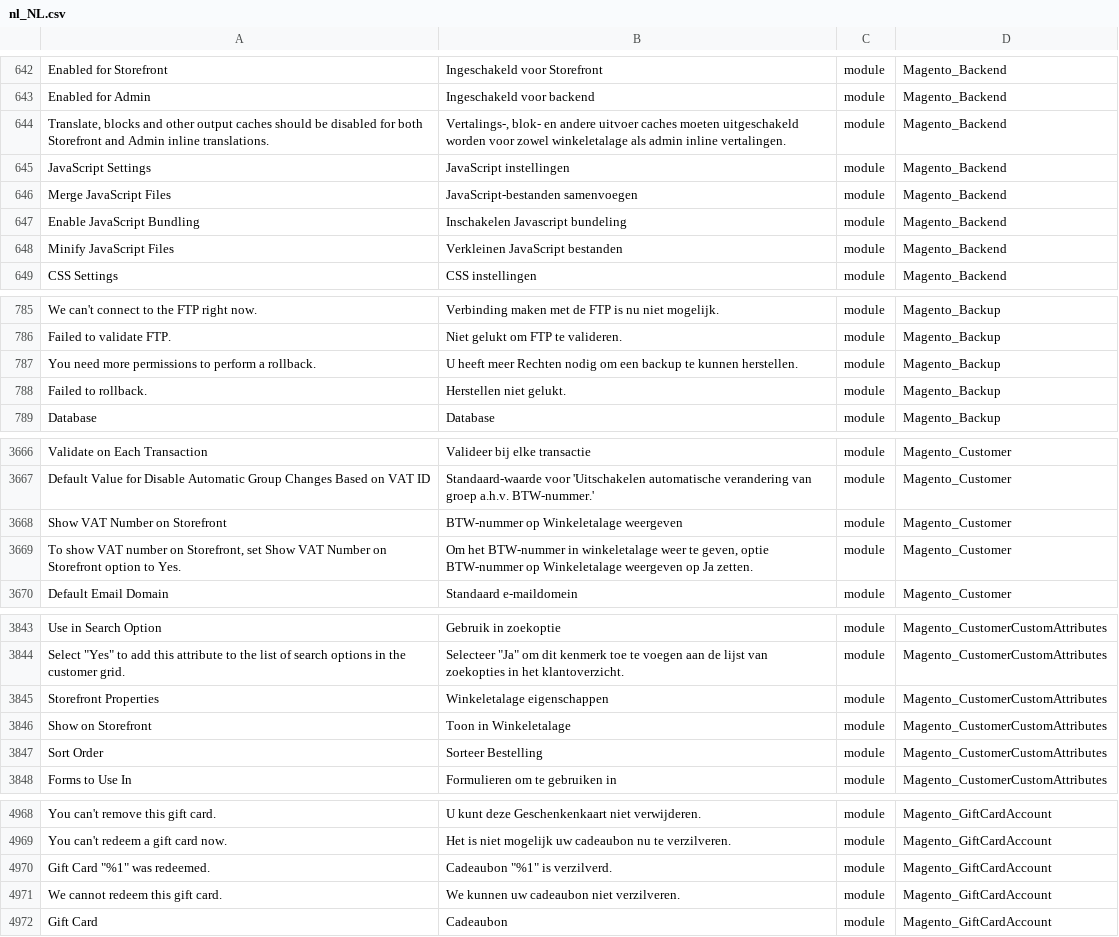
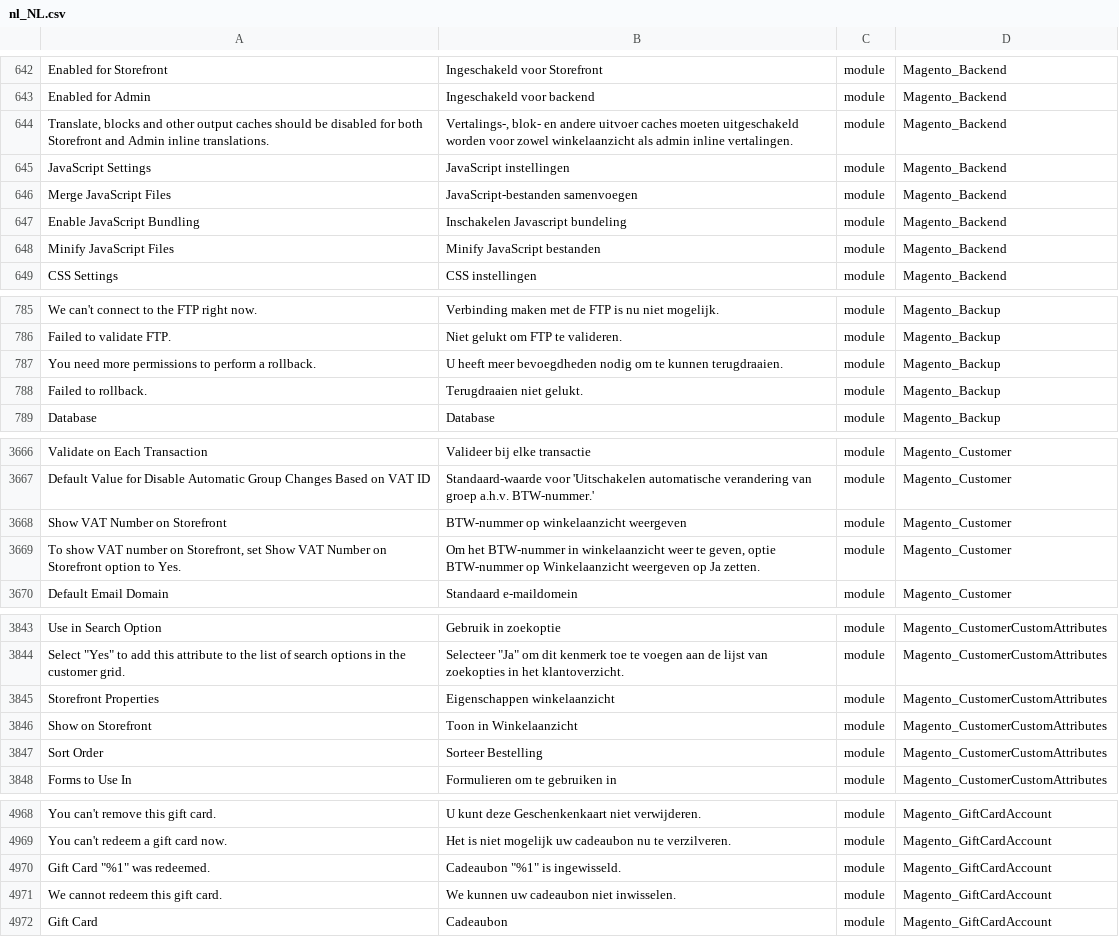
Before and after one commit to ho-nl/magento2-nl_NL, a CSV file: nl_NL.csv, drawn as a sheet; only a part is shown, gaps mark what is left out; the diff covers the shown part only; the diff names each change by its address in the sheet, - before the commit and + after, or states it on an @@ line.

```diff
--- a/nl_NL.csv
+++ b/nl_NL.csv
-B644: …voor zowel winkeletalage als admin…
+B644: …voor zowel winkelaanzicht als admin…
-B648: Verkleinen JavaScript bestanden
+B648: Minify JavaScript bestanden
-B787: …heeft meer Rechten nodig om een backup te kunnen herstellen.
+B787: …heeft meer bevoegdheden nodig om te kunnen terugdraaien.
-B788: Herstellen niet gelukt.
+B788: Terugdraaien niet gelukt.
-B3668: BTW-nummer op Winkeletalage weergeven
+B3668: BTW-nummer op winkelaanzicht weergeven
-B3669: …BTW-nummer in winkeletalage weer te geven, optie BTW-nummer op Winkeletalage weergeven op…
+B3669: …BTW-nummer in winkelaanzicht weer te geven, optie BTW-nummer op Winkelaanzicht weergeven op…
-B3845: Winkeletalage eigenschappen
+B3845: Eigenschappen winkelaanzicht
-B3846: Toon in Winkeletalage
+B3846: Toon in Winkelaanzicht
-B4970: Cadeaubon "%1" is verzilverd.
+B4970: Cadeaubon "%1" is ingewisseld.
-B4971: We kunnen uw cadeaubon niet verzilveren.
+B4971: We kunnen uw cadeaubon niet inwisselen.
```
Also changed, not shown: 89 edited cells elsewhere in this file.
